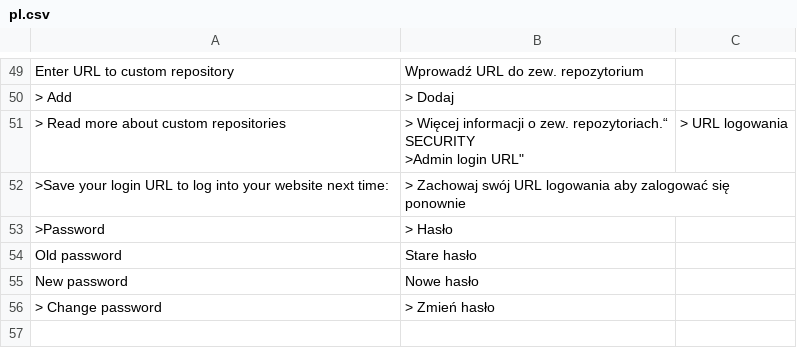
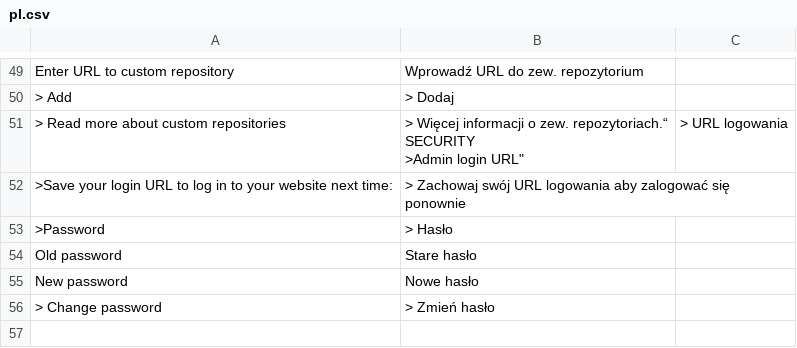
Before and after one commit to robiso/translation-polish, a CSV file: pl.csv, drawn as a sheet; only a part is shown, gaps mark what is left out.

Commit message:
Update pl.csv

```diff
--- a/pl.csv
+++ b/pl.csv
@@ -55,3 +55,3 @@ SECURITY
     ">Admin login URL","> URL logowania"
-    ">Save your login URL to log into your website next time:","> Zachowaj swój URL logowania aby zalogować się ponownie",
+    ">Save your login URL to log in to your website next time:","> Zachowaj swój URL logowania aby zalogować się ponownie",
     ">Password","> Hasło"
```
